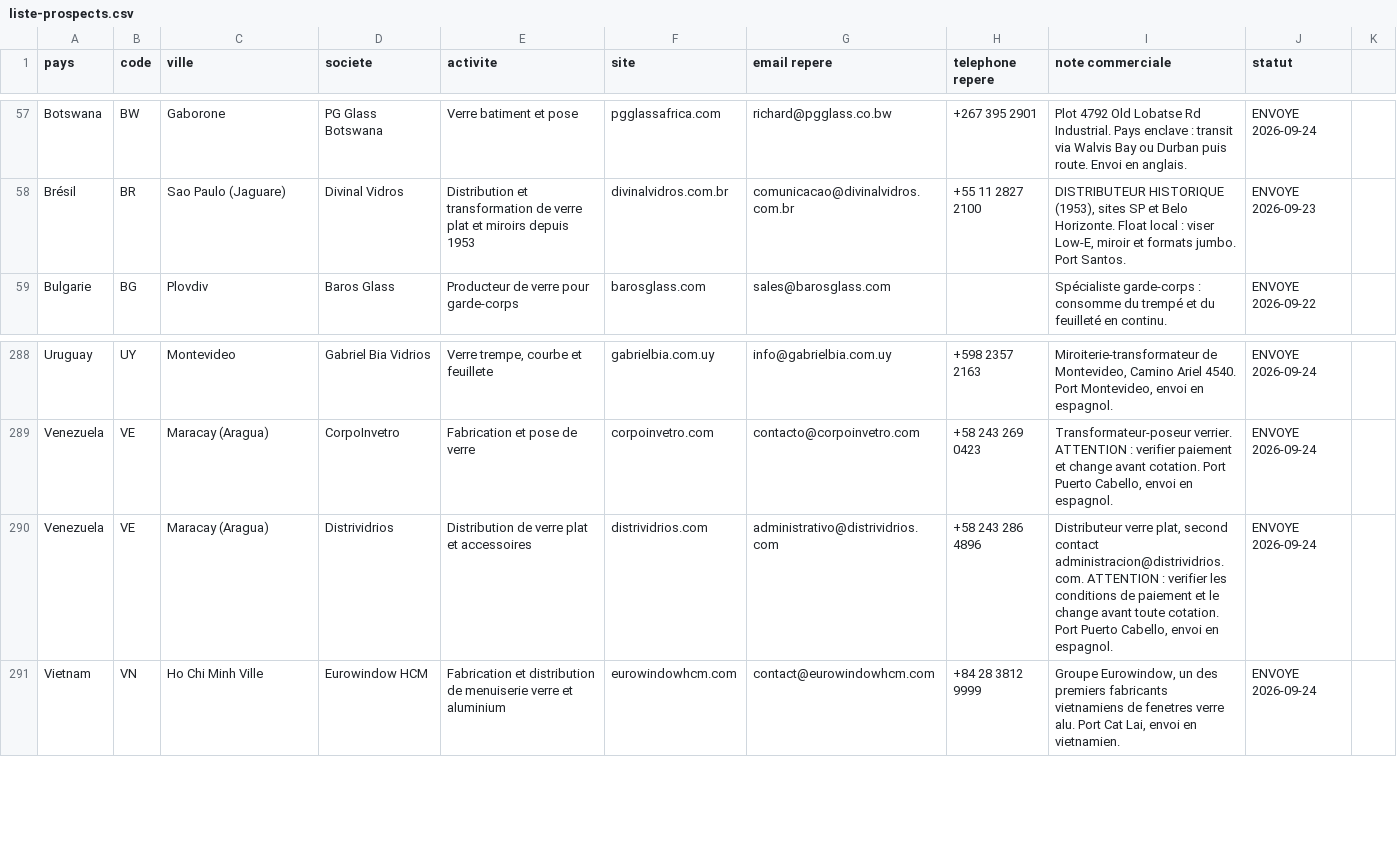
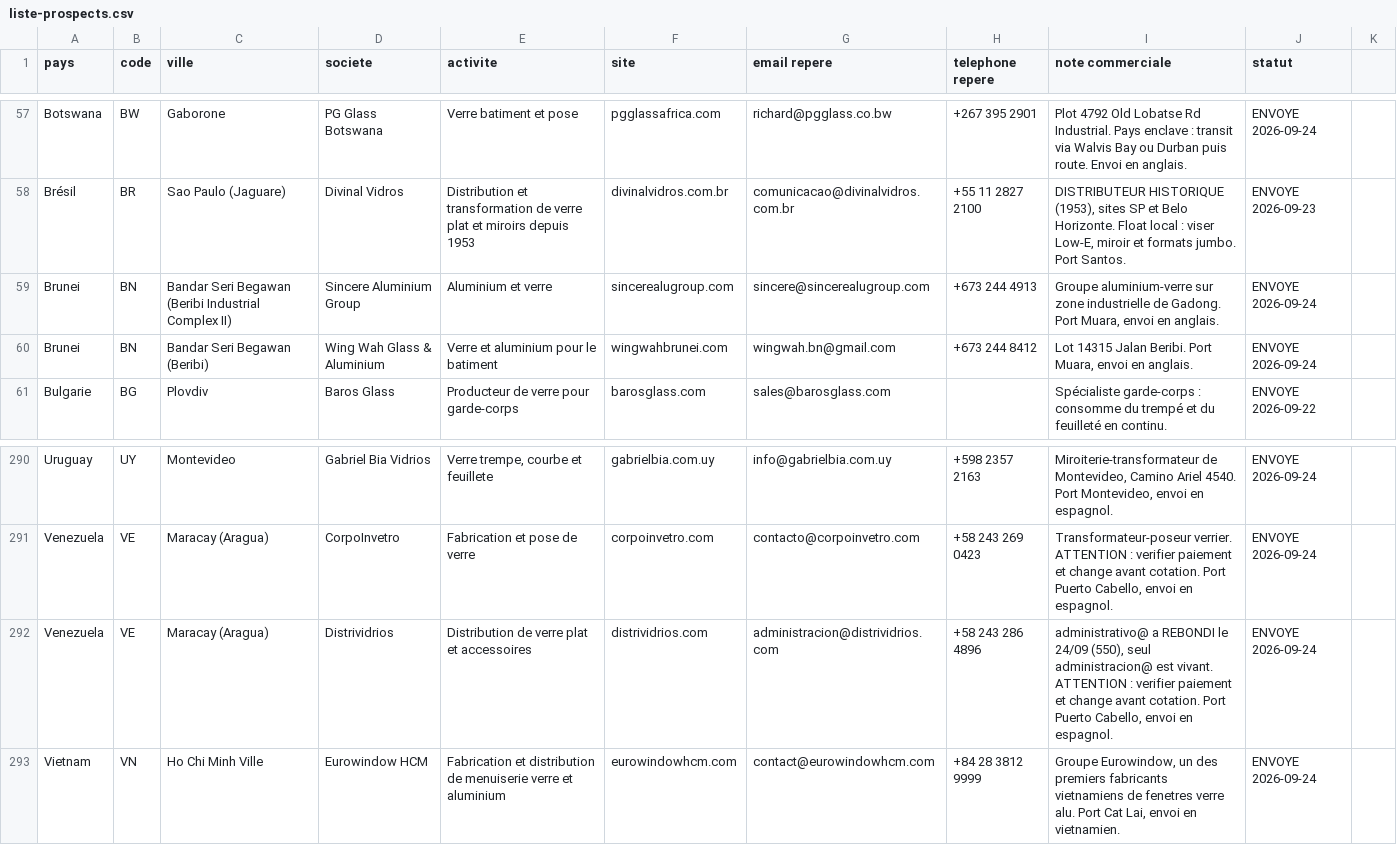
Before and after one commit to dgjmfrbv4k-lab/NOXEM-GROUP, a CSV file: campagne-conteneur-20-open-top/prospection/liste-prospects.csv, drawn as a sheet; only a part is shown, gaps mark what is left out.

```diff
--- a/campagne-conteneur-20-open-top/prospection/liste-prospects.csv
+++ b/campagne-conteneur-20-open-top/prospection/liste-prospects.csv
@@ -58,2 +58,4 @@ Botswana;BW;Gaborone;PG Glass Botswana;Verre batiment et pose;pgglassafrica.com;
 Brésil;BR;Sao Paulo (Jaguare);Divinal Vidros;Distribution et transformation de verre plat et miroirs depuis 1953;divinalvidros.com.br;comunicacao@divinalvidros.com.br;+55 11 2827 2100;DISTRIBUTEUR HISTORIQUE (1953), sites SP et Belo Horizonte. Float local : viser Low-E, miroir et formats jumbo. Port Santos.;ENVOYE 2026-09-23
+Brunei;BN;Bandar Seri Begawan (Beribi Industrial Complex II);Sincere Aluminium Group;Aluminium et verre;sincerealugroup.com;sincere@sincerealugroup.com;+673 244 4913;Groupe aluminium-verre sur zone industrielle de Gadong. Port Muara, envoi en anglais.;ENVOYE 2026-09-24
+Brunei;BN;Bandar Seri Begawan (Beribi);Wing Wah Glass & Aluminium;Verre et aluminium pour le batiment;wingwahbrunei.com;wingwah.bn@gmail.com;+673 244 8412;Lot 14315 Jalan Beribi. Port Muara, envoi en anglais.;ENVOYE 2026-09-24
 Bulgarie;BG;Plovdiv;Baros Glass;Producteur de verre pour garde-corps;barosglass.com;sales@barosglass.com;;Spécialiste garde-corps : consomme du trempé et du feuilleté en continu.;ENVOYE 2026-09-22
@@ -289,3 +291,3 @@ Uruguay;UY;Montevideo;Gabriel Bia Vidrios;Verre trempe, courbe et feuillete;gabr
 Venezuela;VE;Maracay (Aragua);CorpoInvetro;Fabrication et pose de verre;corpoinvetro.com;contacto@corpoinvetro.com;+58 243 269 0423;Transformateur-poseur verrier. ATTENTION : verifier paiement et change avant cotation. Port Puerto Cabello, envoi en espagnol.;ENVOYE 2026-09-24
-Venezuela;VE;Maracay (Aragua);Distrividrios;Distribution de verre plat et accessoires;distrividrios.com;administrativo@distrividrios.com;+58 243 286 4896;Distributeur verre plat, second contact administracion@distrividrios.com. ATTENTION : verifier les conditions de paiement et le change avant toute cotation. Port Puerto Cabello, envoi en espagnol.;ENVOYE 2026-09-24
+Venezuela;VE;Maracay (Aragua);Distrividrios;Distribution de verre plat et accessoires;distrividrios.com;administracion@distrividrios.com;+58 243 286 4896;administrativo@ a REBONDI le 24/09 (550), seul administracion@ est vivant. ATTENTION : verifier paiement et change avant cotation. Port Puerto Cabello, envoi en espagnol.;ENVOYE 2026-09-24
 Vietnam;VN;Ho Chi Minh Ville;Eurowindow HCM;Fabrication et distribution de menuiserie verre et aluminium;eurowindowhcm.com;contact@eurowindowhcm.com;+84 28 3812 9999;Groupe Eurowindow, un des premiers fabricants vietnamiens de fenetres verre alu. Port Cat Lai, envoi en vietnamien.;ENVOYE 2026-09-24
```
Also changed, not shown: 1 other file.
